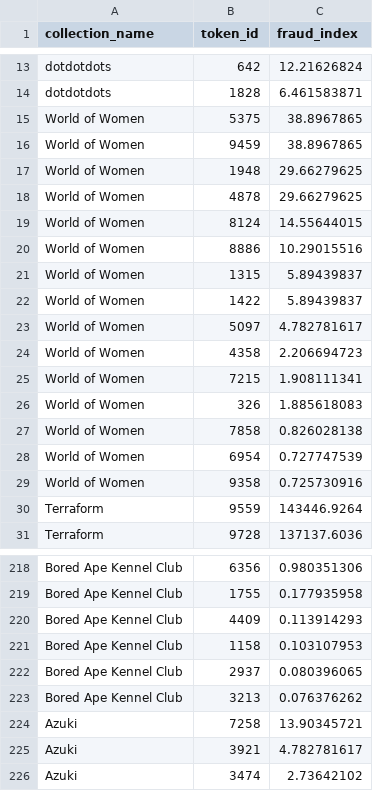
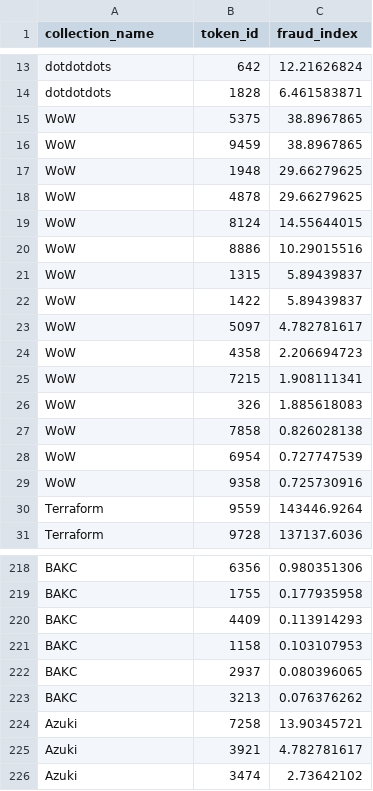
Before and after one commit to erikLiu18/cx4242, a CSV file: viz/tooltip_data.csv, drawn as a sheet; only a part is shown, gaps mark what is left out; the diff covers the shown part only; the diff names each change by its address in the sheet, - before the commit and + after, or states it on an @@ line.

Commit message:
updating csvs to have shortened names

```diff
--- a/viz/tooltip_data.csv
+++ b/viz/tooltip_data.csv
-A15:A29 (collection_name): World of Women
+A15:A29 (collection_name): WoW
-A218:A223 (collection_name): Bored Ape Kennel Club
+A218:A223 (collection_name): BAKC
```
Also changed, not shown: 47 edited cells elsewhere in this file, viz/bar_data.csv, 1 other file.
